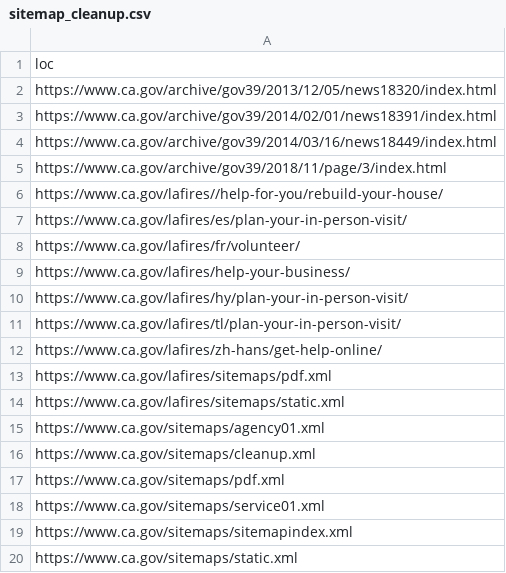
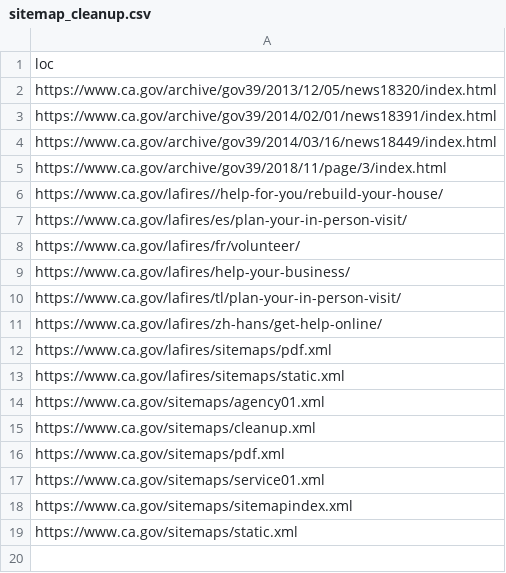
Before and after one commit to Office-of-Digital-Services/cagovportal, a CSV file: src/_data/sitemap_cleanup.csv, drawn as a sheet.

Commit message:
sitemap link fixes

```diff
--- a/src/_data/sitemap_cleanup.csv
+++ b/src/_data/sitemap_cleanup.csv
@@ -9,3 +9,2 @@ https://www.ca.gov/lafires/fr/volunteer/
 https://www.ca.gov/lafires/help-your-business/
-https://www.ca.gov/lafires/hy/plan-your-in-person-visit/
 https://www.ca.gov/lafires/tl/plan-your-in-person-visit/
```
